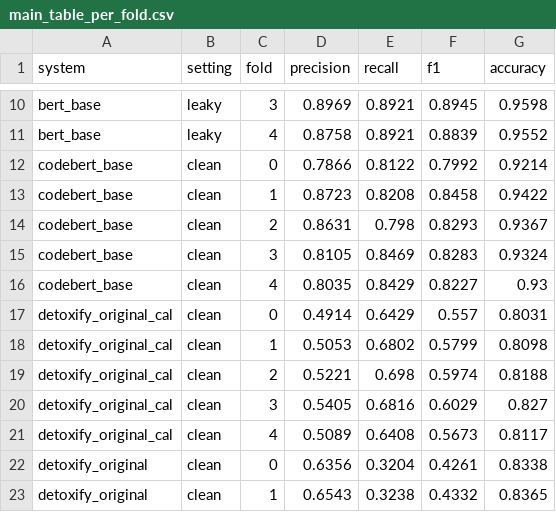
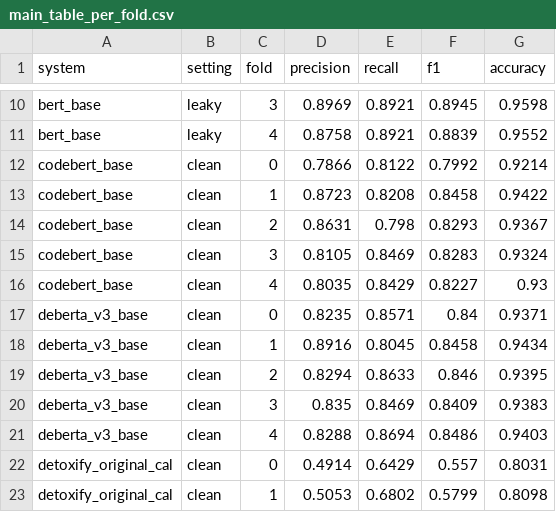
Before and after one commit to pteisb/tdt13-toxicity-project, a CSV file: results/main_table_per_fold.csv, drawn as a sheet; only a part is shown, gaps mark what is left out; the shorter side is filled out with more unchanged rows; the diff names each change by its address in the sheet, - before the commit and + after, or states it on an @@ line.

Commit message:
Add DeBERTa-v3-base results (clean folds)

```diff
--- a/results/main_table_per_fold.csv
+++ b/results/main_table_per_fold.csv
+row 17: deberta_v3_base | clean | 0 | 0.8235 | 0.8571 | 0.84 | 0.9371
+row 18: deberta_v3_base | clean | 1 | 0.8916 | 0.8045 | 0.8458 | 0.9434
+row 19: deberta_v3_base | clean | 2 | 0.8294 | 0.8633 | 0.846 | 0.9395
+row 20: deberta_v3_base | clean | 3 | 0.835 | 0.8469 | 0.8409 | 0.9383
+row 21: deberta_v3_base | clean | 4 | 0.8288 | 0.8694 | 0.8486 | 0.9403
```
Also changed, not shown: results/main_table.csv, 3 other files.
